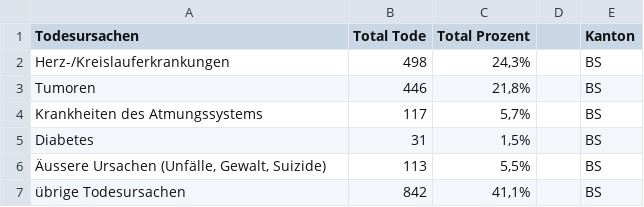
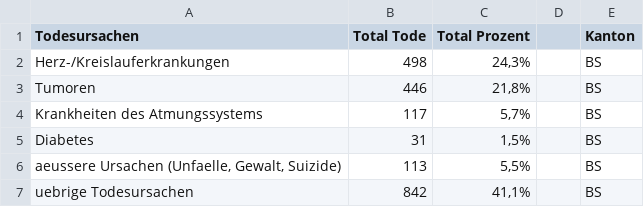
Before and after one commit to MarcieIsForager/IM3-Semesterprojekt, a CSV file: raw_data/death_data_baselstadt.csv, drawn as a sheet; the diff names each change by its address in the sheet, - before the commit and + after, or states it on an @@ line.

```diff
--- a/raw_data/death_data_baselstadt.csv
+++ b/raw_data/death_data_baselstadt.csv
-A6 (Todesursachen): Äussere Ursachen (Unfälle, Gewalt, Suizide)
+A6 (Todesursachen): aeussere Ursachen (Unfaelle, Gewalt, Suizide)
-A7 (Todesursachen): übrige Todesursachen
+A7 (Todesursachen): uebrige Todesursachen
```
Also changed, not shown: raw_data/death_data_genf.csv, raw_data/death_data_uri.csv.
